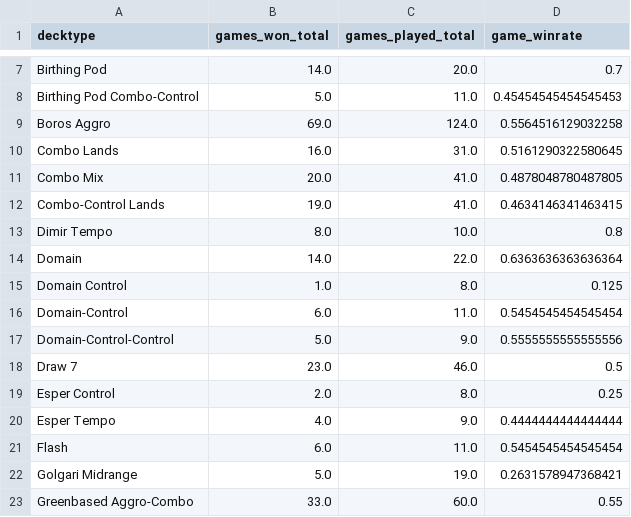
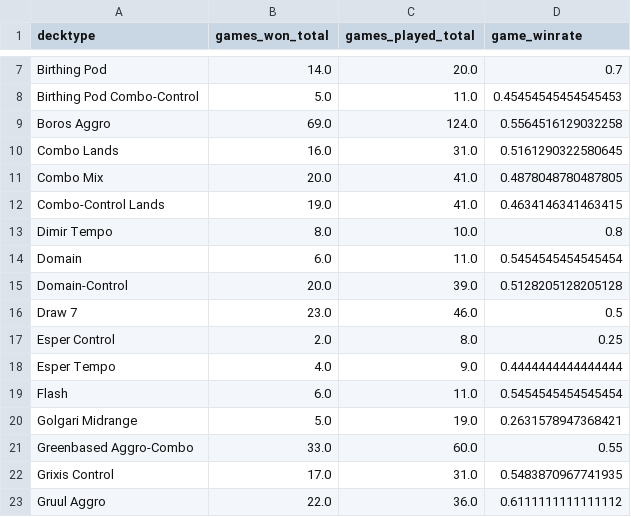
Before and after one commit to GuySchnidrig/ManaCore, a CSV file: data/processed/decktype_game_winrate.csv, drawn as a sheet; only a part is shown, gaps mark what is left out; the shorter side is filled out with more unchanged rows.

```diff
--- a/data/processed/decktype_game_winrate.csv
+++ b/data/processed/decktype_game_winrate.csv
@@ -13,6 +13,4 @@ Combo-Control Lands,19.0,41.0,0.4634146341463415
 Dimir Tempo,8.0,10.0,0.8
-Domain,14.0,22.0,0.6363636363636364
-Domain Control,1.0,8.0,0.125
-Domain-Control,6.0,11.0,0.5454545454545454
-Domain-Control-Control,5.0,9.0,0.5555555555555556
+Domain,6.0,11.0,0.5454545454545454
+Domain-Control,20.0,39.0,0.5128205128205128
 Draw 7,23.0,46.0,0.5
```
Also changed, not shown: data/processed/card_game_winrate_per_season.csv, data/processed/card_match_winrate_per_season.csv, 3 other files.
